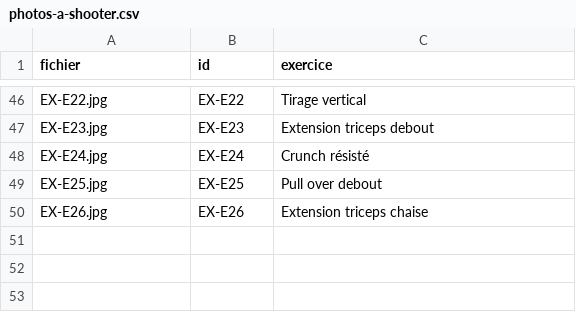
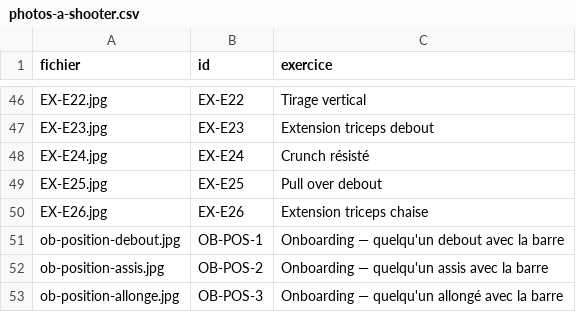
Before and after one commit to miobility/kinmio, a CSV file: photos-a-shooter.csv, drawn as a sheet; only a part is shown, gaps mark what is left out.

```diff
--- a/photos-a-shooter.csv
+++ b/photos-a-shooter.csv
@@ -50 +50,4 @@ EX-E25.jpg,EX-E25,"Pull over debout"
 EX-E26.jpg,EX-E26,"Extension triceps chaise"
+ob-position-debout.jpg,OB-POS-1,"Onboarding — quelqu'un debout avec la barre"
+ob-position-assis.jpg,OB-POS-2,"Onboarding — quelqu'un assis avec la barre"
+ob-position-allonge.jpg,OB-POS-3,"Onboarding — quelqu'un allongé avec la barre"
```
Also changed, not shown: 5 other files.
